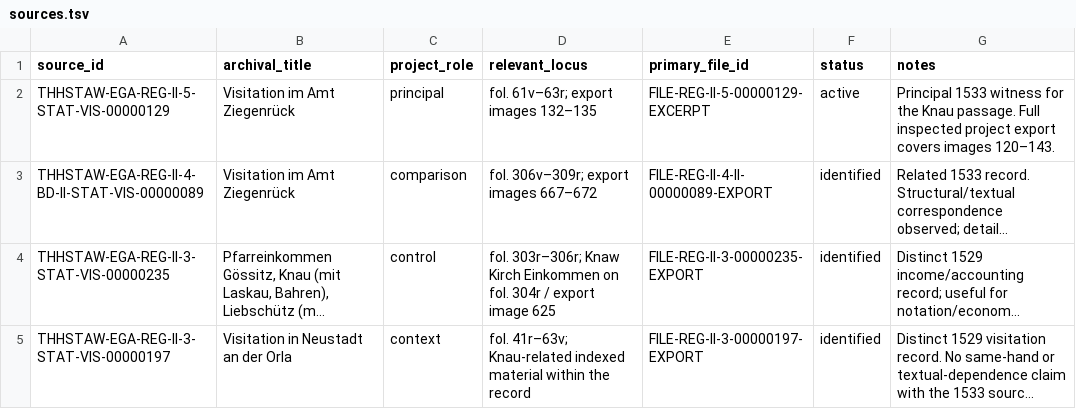
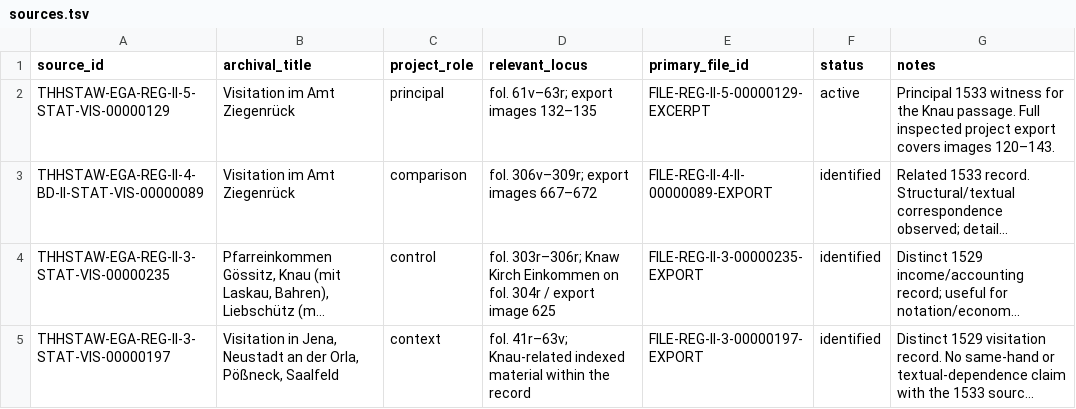
Before and after one commit to esany/paleo-type, a TSV file: projects/ega-reg-ii-5-knau/sources/sources.tsv, drawn as a sheet; long unchanged cells end in …; the diff names each change by its address in the sheet, - before the commit and + after, or states it on an @@ line.

```diff
--- a/projects/ega-reg-ii-5-knau/sources/sources.tsv
+++ b/projects/ega-reg-ii-5-knau/sources/sources.tsv
-B5 (archival_title): Visitation in Neustadt an der Orla
+B5 (archival_title): Visitation in Jena, Neustadt an der Orla, Pößneck, Saalfeld
```
Also changed, not shown: corpus/files.tsv, corpus/sources.tsv, 7 other files.
